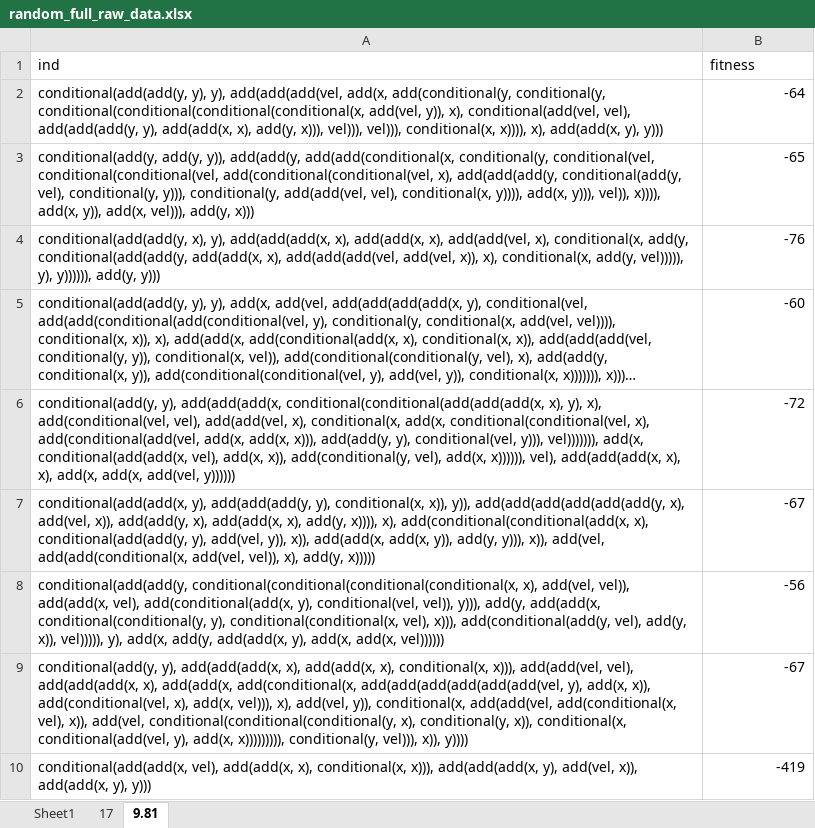
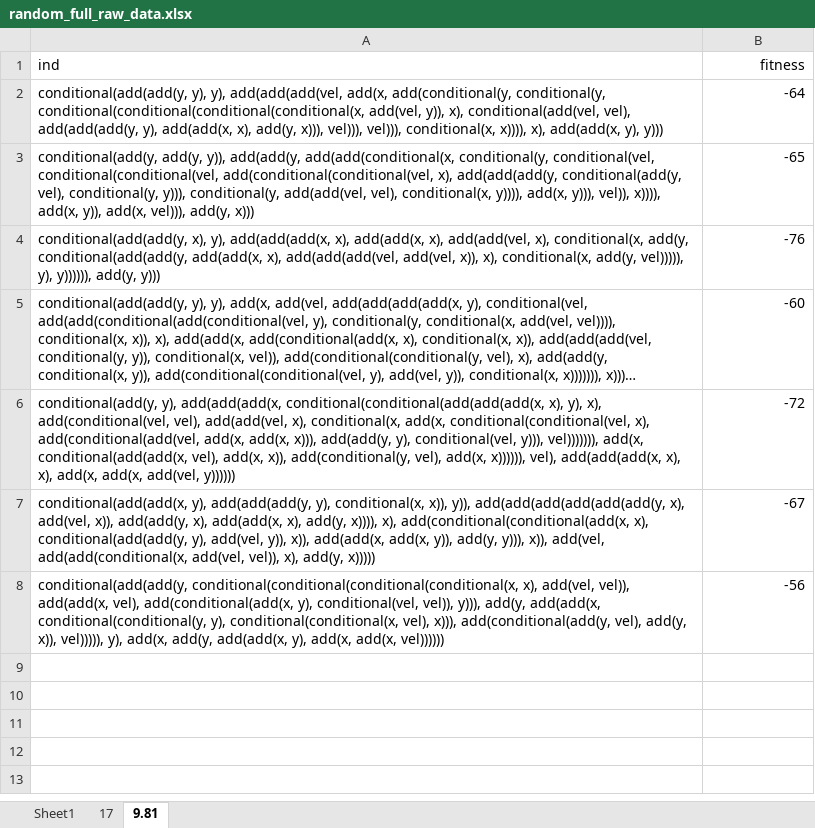
Before and after one commit to Ctrl-Sky/partly_observable_pendulum, an Excel workbook: pendulum/random_full_grav/random_full_raw_data.xlsx, sheet 9.81, drawn as a sheet; long unchanged cells end in …; values as stored, in another font and other column widths than the file's, no borders; the diff names each change by its address in the sheet, - before the commit and + after, or states it on an @@ line.

```diff
--- a/pendulum/random_full_grav/random_full_raw_data.xlsx (sheet 9.81)
+++ b/pendulum/random_full_grav/random_full_raw_data.xlsx (sheet 9.81)
-B1 alignment: left
+B1 alignment: right
-row 9: conditional(add(y, y), add(add(add(x, x), add(add(x, x), conditional(x, x))), add(add(vel, vel), add(add(add(x, x), add(add(x, add(conditional(x, add(add(add(add(add(add(vel, y), add(x, x)), add(conditional(vel, x), add(x, vel))), x), add(vel, y)), conditional(x, add(add(vel, add(conditional(x, vel), x)), add(vel, conditional(conditional(conditional(y, x), conditional(y, x)), conditional(x, conditional(add(vel, y), add(x, x))))))))), conditional(y, vel))), x)), y)))) | -67
-row 10: conditional(add(add(x, vel), add(add(x, x), conditional(x, x))), add(add(add(x, y), add(vel, x)), add(add(x, y), y))) | -419
```
Also changed, not shown: sheet 17, 1 other file.
